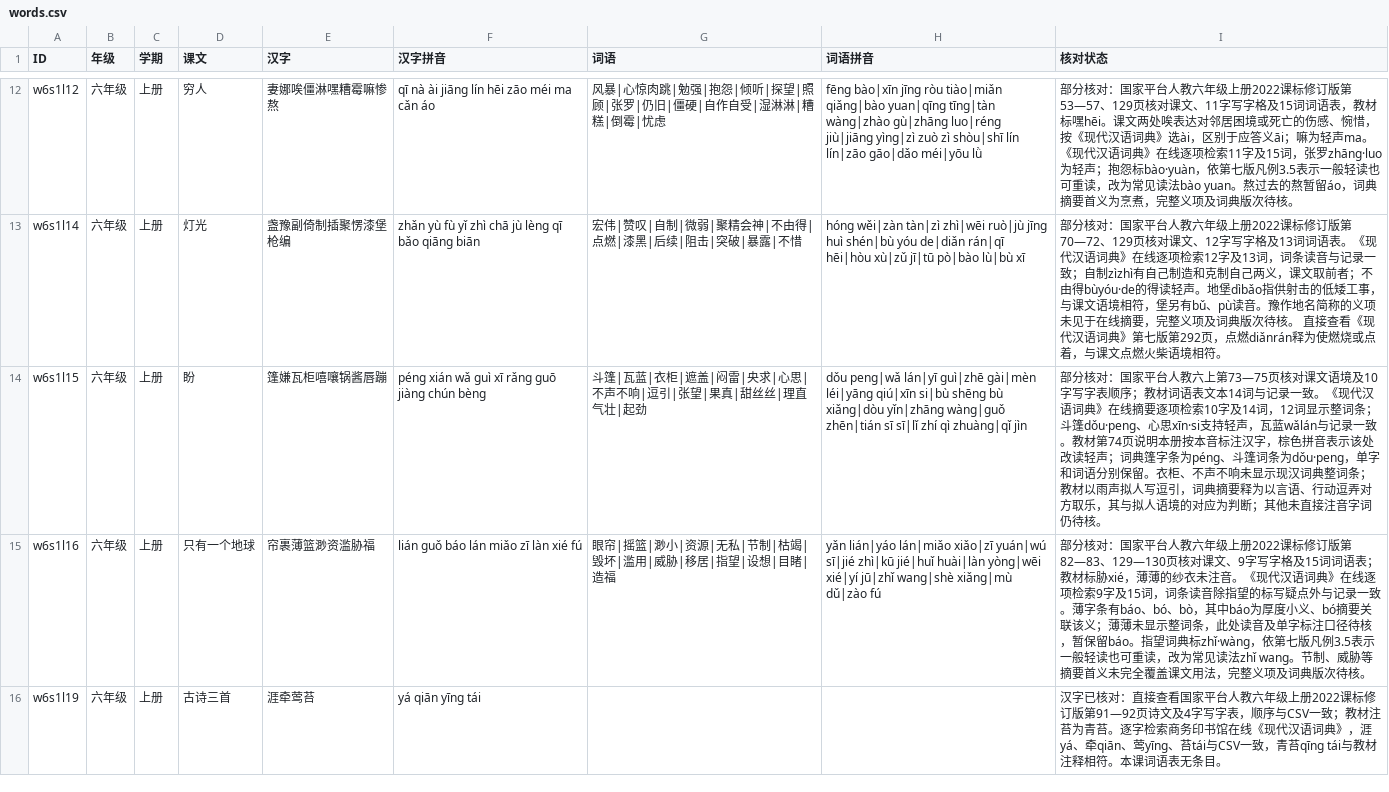
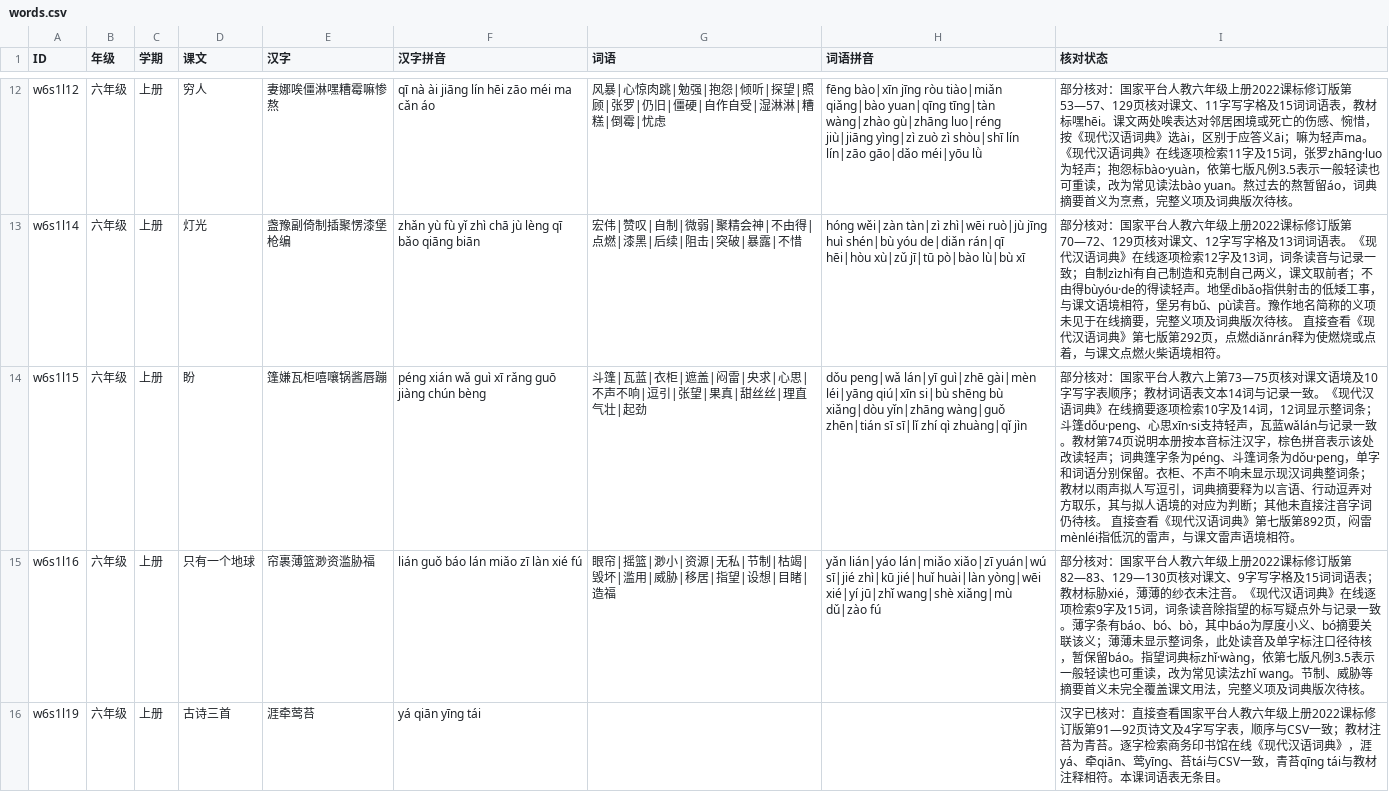
Before and after one commit to meta-learning-lab/rijiyuelei, a CSV file: dist/words.csv, drawn as a sheet; only a part is shown, gaps mark what is left out; the diff covers the shown part only.

```diff
--- a/dist/words.csv
+++ b/dist/words.csv
@@ -13,3 +13,3 @@ w6s1l12,六年级,上册,穷人,妻娜唉僵淋嘿糟霉嘛惨熬,qī nà ài ji
 w6s1l14,六年级,上册,灯光,盏豫副倚制插聚愣漆堡枪编,zhǎn yù fù yǐ zhì chā jù lèng qī bǎo qiāng biān,宏伟|赞叹|自制|微弱|聚精会神|不由得|点燃|漆黑|后续|阻击|突破|暴露|不惜,hóng wěi|zàn tàn|zì zhì|wēi ruò|jù jīng huì shén|bù yóu de|diǎn rán|qī hēi|hòu xù|zǔ jī|tū pò|bào lù|bù xī,部分核对：国家平台人教六年级上册2022课标修订版第70—72、129页核对课文、12字写字格及13词词语表。《现代汉语词典》在线逐项检索12字及13词，词条读音与记录一致；自制zìzhì有自己制造和克制自己两义，课文取前者；不由得bùyóu·de的得读轻声。地堡dìbǎo指供射击的低矮工事，与课文语境相符，堡另有bǔ、pù读音。豫作地名简称的义项未见于在线摘要，完整义项及词典版次待核。 直接查看《现代汉语词典》第七版第292页，点燃diǎnrán释为使燃烧或点着，与课文点燃火柴语境相符。
-w6s1l15,六年级,上册,盼,篷嫌瓦柜嘻嚷锅酱唇蹦,péng xián wǎ guì xī rǎng guō jiàng chún bèng,斗篷|瓦蓝|衣柜|遮盖|闷雷|央求|心思|不声不响|逗引|张望|果真|甜丝丝|理直气壮|起劲,dǒu peng|wǎ lán|yī guì|zhē gài|mèn léi|yāng qiú|xīn si|bù shēng bù xiǎng|dòu yǐn|zhāng wàng|guǒ zhēn|tián sī sī|lǐ zhí qì zhuàng|qǐ jìn,部分核对：国家平台人教六上第73—75页核对课文语境及10字写字表顺序；教材词语表文本14词与记录一致。《现代汉语词典》在线摘要逐项检索10字及14词，12词显示整词条；斗篷dǒu·peng、心思xīn·si支持轻声，瓦蓝wǎlán与记录一致。教材第74页说明本册按本音标注汉字，棕色拼音表示该处改读轻声；词典篷字条为péng、斗篷词条为dǒu·peng，单字和词语分别保留。衣柜、不声不响未显示现汉词典整词条；教材以雨声拟人写逗引，词典摘要释为以言语、行动逗弄对方取乐，其与拟人语境的对应为判断；其他未直接注音字词仍待核。
+w6s1l15,六年级,上册,盼,篷嫌瓦柜嘻嚷锅酱唇蹦,péng xián wǎ guì xī rǎng guō jiàng chún bèng,斗篷|瓦蓝|衣柜|遮盖|闷雷|央求|心思|不声不响|逗引|张望|果真|甜丝丝|理直气壮|起劲,dǒu peng|wǎ lán|yī guì|zhē gài|mèn léi|yāng qiú|xīn si|bù shēng bù xiǎng|dòu yǐn|zhāng wàng|guǒ zhēn|tián sī sī|lǐ zhí qì zhuàng|qǐ jìn,部分核对：国家平台人教六上第73—75页核对课文语境及10字写字表顺序；教材词语表文本14词与记录一致。《现代汉语词典》在线摘要逐项检索10字及14词，12词显示整词条；斗篷dǒu·peng、心思xīn·si支持轻声，瓦蓝wǎlán与记录一致。教材第74页说明本册按本音标注汉字，棕色拼音表示该处改读轻声；词典篷字条为péng、斗篷词条为dǒu·peng，单字和词语分别保留。衣柜、不声不响未显示现汉词典整词条；教材以雨声拟人写逗引，词典摘要释为以言语、行动逗弄对方取乐，其与拟人语境的对应为判断；其他未直接注音字词仍待核。 直接查看《现代汉语词典》第七版第892页，闷雷mènléi指低沉的雷声，与课文雷声语境相符。
 w6s1l16,六年级,上册,只有一个地球,帘裹薄篮渺资滥胁福,lián guǒ báo lán miǎo zī làn xié fú,眼帘|摇篮|渺小|资源|无私|节制|枯竭|毁坏|滥用|威胁|移居|指望|设想|目睹|造福,yǎn lián|yáo lán|miǎo xiǎo|zī yuán|wú sī|jié zhì|kū jié|huǐ huài|làn yòng|wēi xié|yí jū|zhǐ wang|shè xiǎng|mù dǔ|zào fú,部分核对：国家平台人教六年级上册2022课标修订版第82—83、129—130页核对课文、9字写字格及15词词语表；教材标胁xié，薄薄的纱衣未注音。《现代汉语词典》在线逐项检索9字及15词，词条读音除指望的标写疑点外与记录一致。薄字条有báo、bó、bò，其中báo为厚度小义、bó摘要关联该义；薄薄未显示整词条，此处读音及单字标注口径待核，暂保留báo。指望词典标zhǐ·wàng，依第七版凡例3.5表示一般轻读也可重读，改为常见读法zhǐ wang。节制、威胁等摘要首义未完全覆盖课文用法，完整义项及词典版次待核。
```
Also changed, not shown: 5 edited cells elsewhere in this file, dist/poems.csv, 1 other file.
